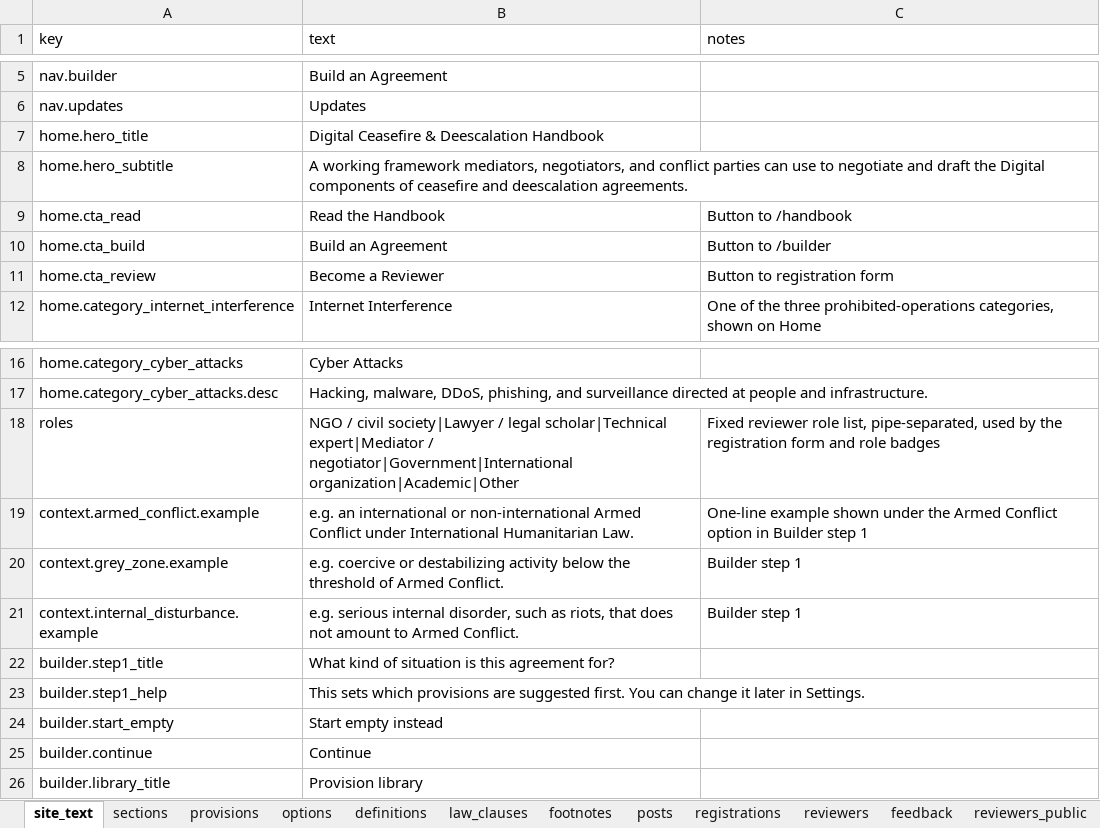
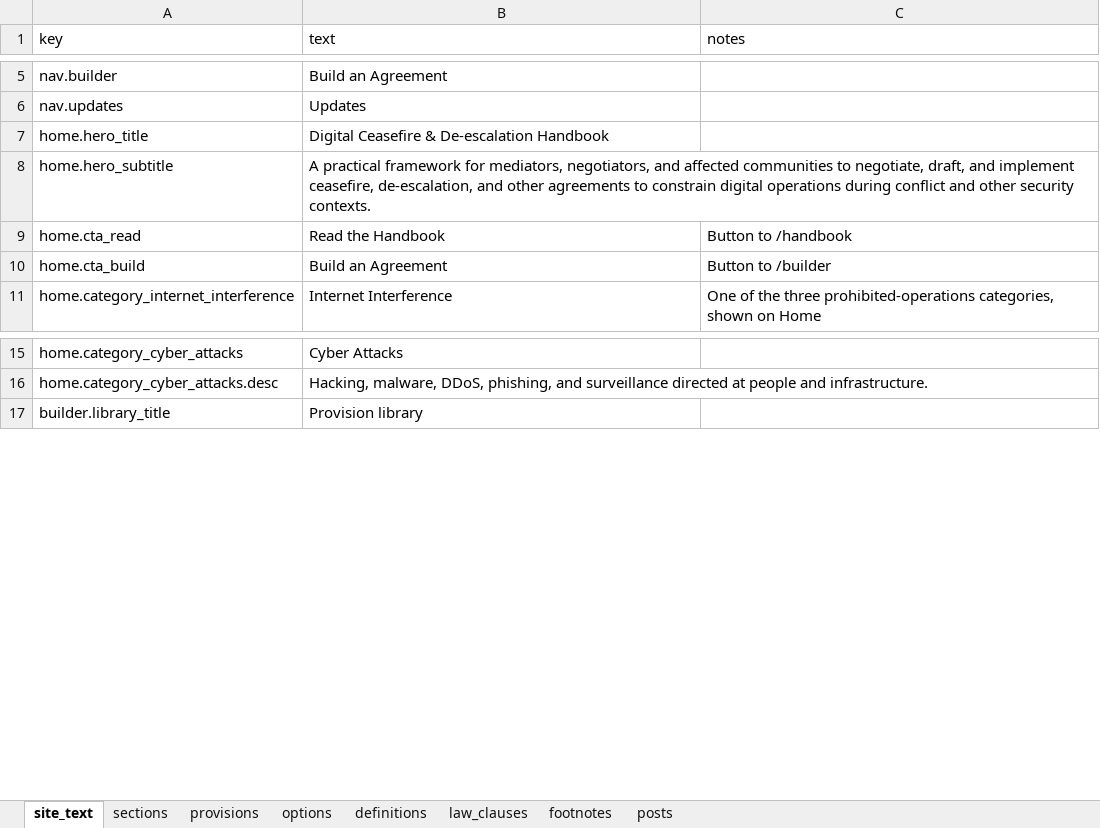
Before and after one commit to hrcberkeley/digital-ceasefires, an Excel workbook: Digital Ceasefire Platform.xlsx, sheet site_text, drawn as a sheet; only a part is shown, gaps mark what is left out; values as stored, in another font and other column widths than the file's, no borders; removed rows and columns are numbered as before the commit, all else as after; the diff covers the shown part only; the diff names each change by its address in the sheet, - before the commit and + after, or states it on an @@ line.

```diff
--- a/Digital Ceasefire Platform.xlsx (sheet site_text)
+++ b/Digital Ceasefire Platform.xlsx (sheet site_text)
-sheet tab: registrations
-sheet tab: reviewers
-sheet tab: feedback
-sheet tab: reviewers_public
-B7 (text): Digital Ceasefire & Deescalation Handbook
+B7 (text): Digital Ceasefire & De-escalation Handbook
-B8 (text): A working framework mediators, negotiators, and conflict parties can use to negotiate and draft the Digital components of ceasefire and deescalation agreements.
+B8 (text): A practical framework for mediators, negotiators, and affected communities to negotiate, draft, and implement ceasefire, de-escalation, and other agreements to constrain digital operations during conflict and other security contexts.
-row 11: home.cta_review | Become a Reviewer | Button to registration form
-row 18: roles | NGO / civil society|Lawyer / legal scholar|Technical expert|Mediator / negotiator|Government|International organization|Academic|Other | Fixed reviewer role list, pipe-separated, used by the registration form and role badges
-row 19: context.armed_conflict.example | e.g. an international or non-international Armed Conflict under International Humanitarian Law. | One-line example shown under the Armed Conflict option in Builder step 1
-row 20: context.grey_zone.example | e.g. coercive or destabilizing activity below the threshold of Armed Conflict. | Builder step 1
-row 21: context.internal_disturbance.example | e.g. serious internal disorder, such as riots, that does not amount to Armed Conflict. | Builder step 1
-row 22: builder.step1_title | What kind of situation is this agreement for?
-row 23: builder.step1_help | This sets which provisions are suggested first. You can change it later in Settings.
-row 24: builder.start_empty | Start empty instead
-row 25: builder.continue | Continue
```
Also changed, not shown: 23 added rows and 17 removed rows elsewhere in this sheet, sheet posts, other sheet tabs, 26 other files.
